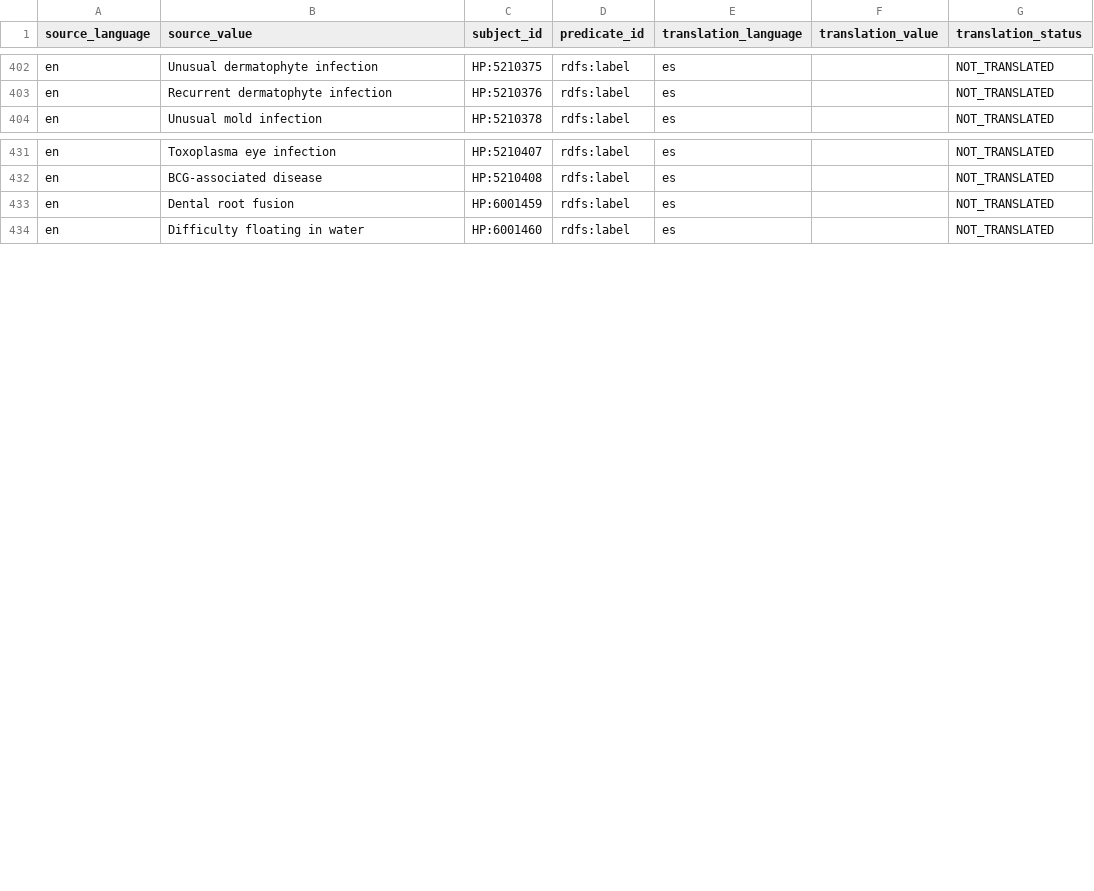
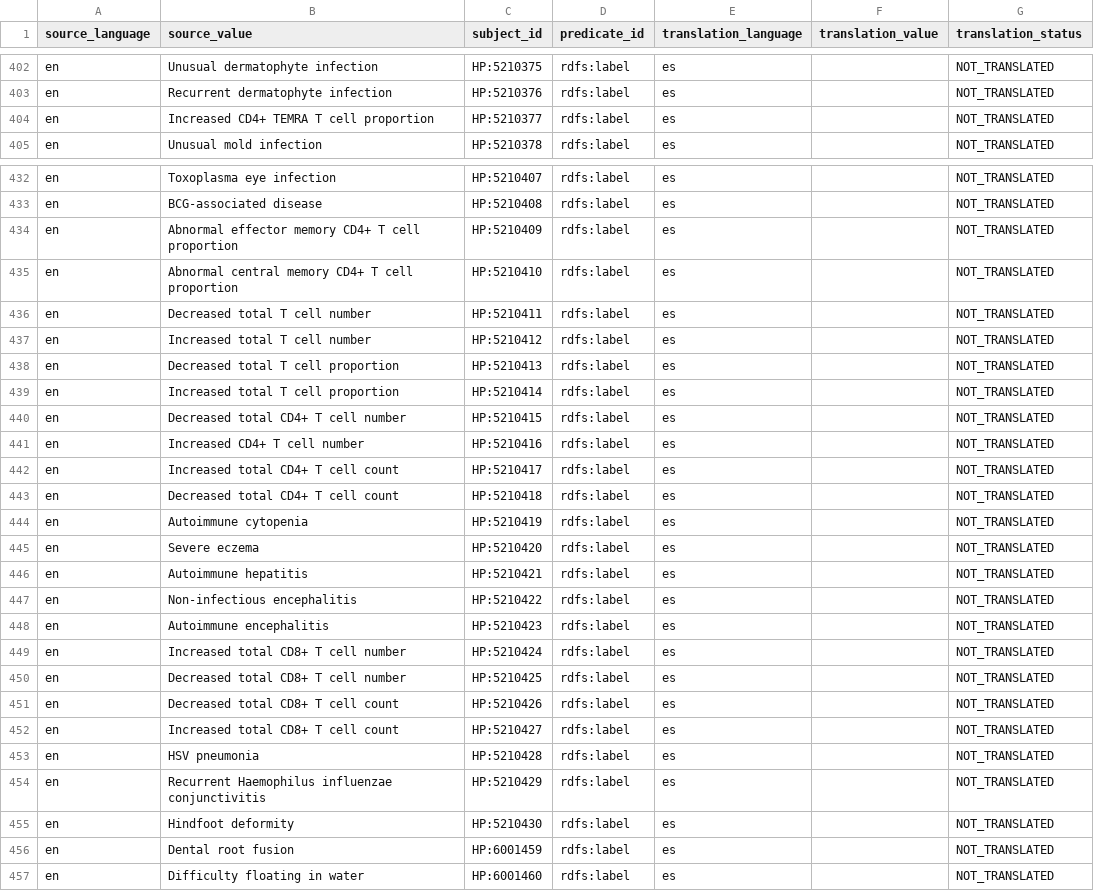
Before and after one commit to obophenotype/human-phenotype-ontology, a TSV file: src/translations/hp-es-not-translated.babelon.tsv, drawn as a sheet; only a part is shown, gaps mark what is left out; the diff covers the shown part only.

```diff
--- a/src/translations/hp-es-not-translated.babelon.tsv
+++ b/src/translations/hp-es-not-translated.babelon.tsv
@@ -403,2 +403,3 @@ en	Unusual dermatophyte infection	HP:5210375	rdfs:label	es		NOT_TRANSLATED
 en	Recurrent dermatophyte infection	HP:5210376	rdfs:label	es		NOT_TRANSLATED
+en	Increased CD4+ TEMRA T cell proportion	HP:5210377	rdfs:label	es		NOT_TRANSLATED
 en	Unusual mold infection	HP:5210378	rdfs:label	es		NOT_TRANSLATED
@@ -432,2 +433,24 @@ en	Toxoplasma eye infection	HP:5210407	rdfs:label	es		NOT_TRANSLATED
 en	BCG-associated disease	HP:5210408	rdfs:label	es		NOT_TRANSLATED
+en	Abnormal effector memory CD4+ T cell proportion	HP:5210409	rdfs:label	es		NOT_TRANSLATED
+en	Abnormal central memory CD4+ T cell proportion	HP:5210410	rdfs:label	es		NOT_TRANSLATED
+en	Decreased total T cell number	HP:5210411	rdfs:label	es		NOT_TRANSLATED
+en	Increased total T cell number	HP:5210412	rdfs:label	es		NOT_TRANSLATED
+en	Decreased total T cell proportion	HP:5210413	rdfs:label	es		NOT_TRANSLATED
+en	Increased total T cell proportion	HP:5210414	rdfs:label	es		NOT_TRANSLATED
+en	Decreased total CD4+ T cell number	HP:5210415	rdfs:label	es		NOT_TRANSLATED
+en	Increased CD4+ T cell number	HP:5210416	rdfs:label	es		NOT_TRANSLATED
+en	Increased total CD4+ T cell count	HP:5210417	rdfs:label	es		NOT_TRANSLATED
+en	Decreased total CD4+ T cell count	HP:5210418	rdfs:label	es		NOT_TRANSLATED
+en	Autoimmune cytopenia	HP:5210419	rdfs:label	es		NOT_TRANSLATED
+en	Severe eczema	HP:5210420	rdfs:label	es		NOT_TRANSLATED
+en	Autoimmune hepatitis	HP:5210421	rdfs:label	es		NOT_TRANSLATED
+en	Non-infectious encephalitis	HP:5210422	rdfs:label	es		NOT_TRANSLATED
+en	Autoimmune encephalitis	HP:5210423	rdfs:label	es		NOT_TRANSLATED
+en	Increased total CD8+ T cell number	HP:5210424	rdfs:label	es		NOT_TRANSLATED
+en	Decreased total CD8+ T cell number	HP:5210425	rdfs:label	es		NOT_TRANSLATED
+en	Decreased total CD8+ T cell count	HP:5210426	rdfs:label	es		NOT_TRANSLATED
+en	Increased total CD8+ T cell count	HP:5210427	rdfs:label	es		NOT_TRANSLATED
+en	HSV pneumonia	HP:5210428	rdfs:label	es		NOT_TRANSLATED
+en	Recurrent Haemophilus influenzae conjunctivitis	HP:5210429	rdfs:label	es		NOT_TRANSLATED
+en	Hindfoot deformity	HP:5210430	rdfs:label	es		NOT_TRANSLATED
 en	Dental root fusion	HP:6001459	rdfs:label	es		NOT_TRANSLATED
```
Also changed, not shown: 6 added rows and 6 edited cells elsewhere in this file, src/translations/hp-es-changed.babelon.tsv, src/translations/hp-ja-not-translated.babelon.tsv, 57 other files.
